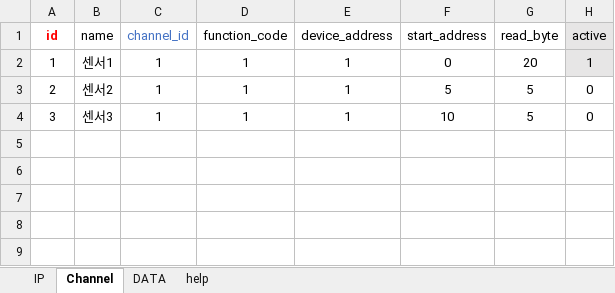
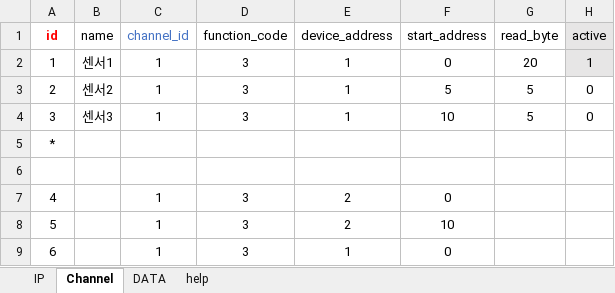
Before and after one commit to sungyeon-0975/Bems_modbus_poll, an Excel workbook: latestExcel.xlsx, sheet Channel, drawn as a sheet; values as stored, in another font and other column widths than the file's, no borders; the diff names each change by its address in the sheet, - before the commit and + after, or states it on an @@ line.

```diff
--- a/latestExcel.xlsx (sheet Channel)
+++ b/latestExcel.xlsx (sheet Channel)
-D2:D4 (function_code): 1
+D2:D4 (function_code): 3
+row 5: *
+row 6: (empty)
+row 7: 4 |  | 1 | 3 | 2 | 0
+row 8: 5 |  | 1 | 3 | 2 | 10
+row 9: 6 |  | 1 | 3 | 1 | 0
```
Also changed, not shown: sheet IP, 5 other files.
